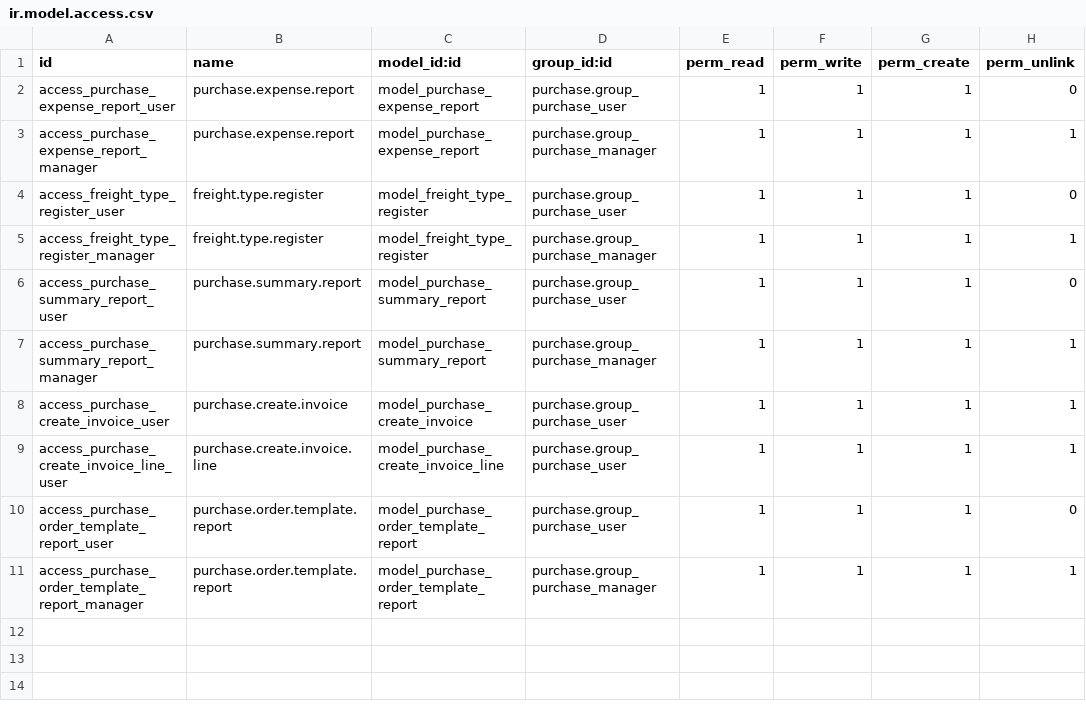
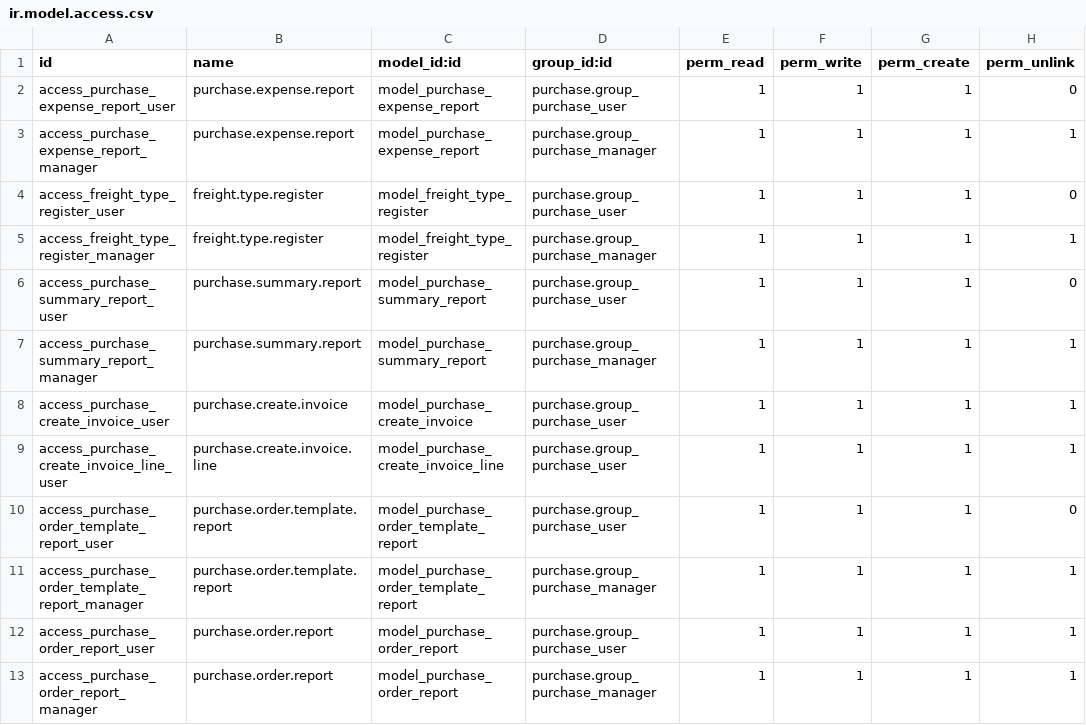
Before and after one commit to towuudorj/vertexmon_erp_v17, a CSV file: l10n_mn_purchase/security/ir.model.access.csv, drawn as a sheet.

```diff
--- a/l10n_mn_purchase/security/ir.model.access.csv
+++ b/l10n_mn_purchase/security/ir.model.access.csv
@@ -11 +11,3 @@ access_purchase_order_template_report_user,purchase.order.template.report,model_
 access_purchase_order_template_report_manager,purchase.order.template.report,model_purchase_order_template_report,purchase.group_purchase_manager,1,1,1,1
+access_purchase_order_report_user,purchase.order.report,model_purchase_order_report,purchase.group_purchase_user,1,1,1,1
+access_purchase_order_report_manager,purchase.order.report,model_purchase_order_report,purchase.group_purchase_manager,1,1,1,1
```
Also changed, not shown: 7 other files.
